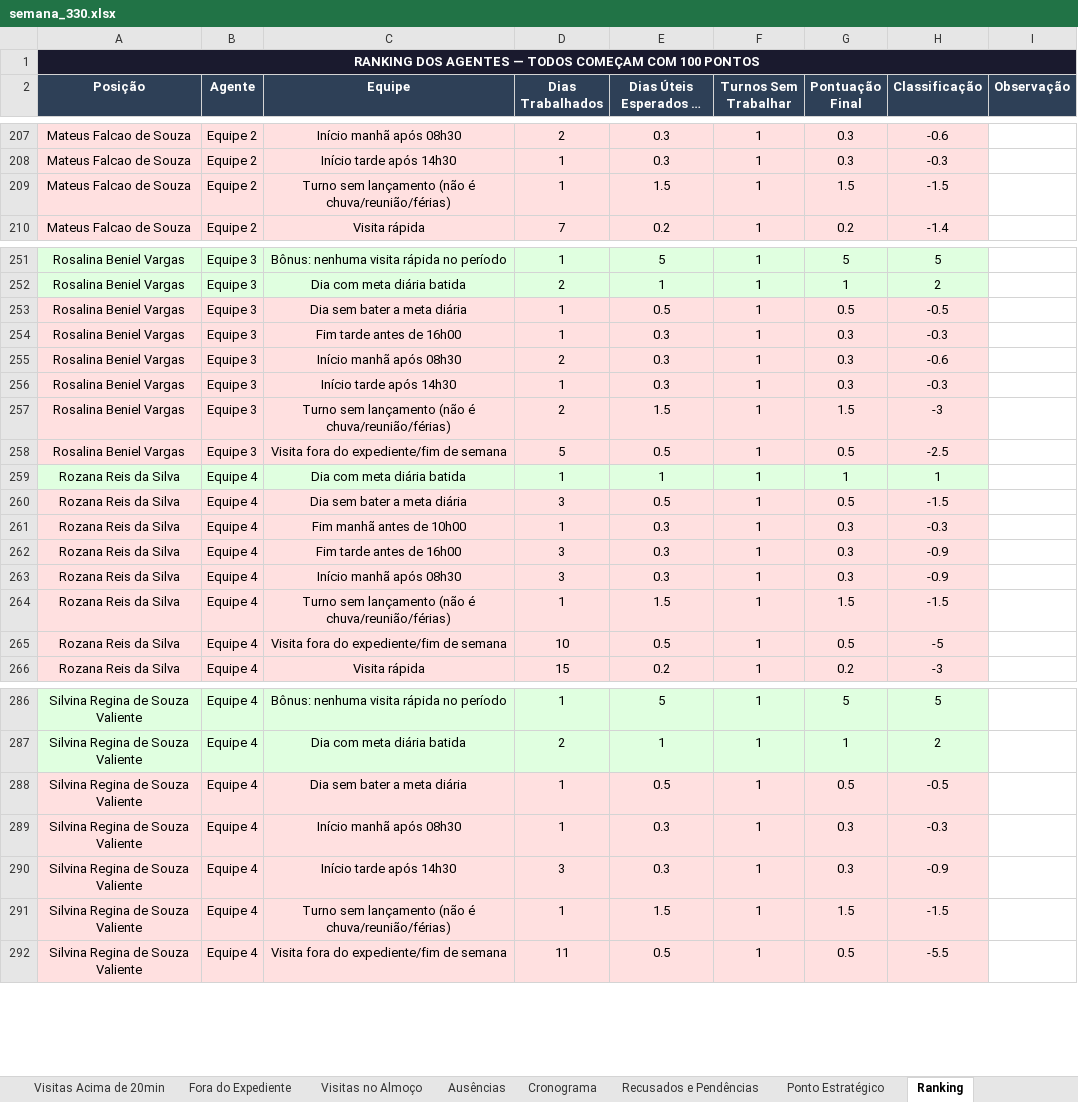
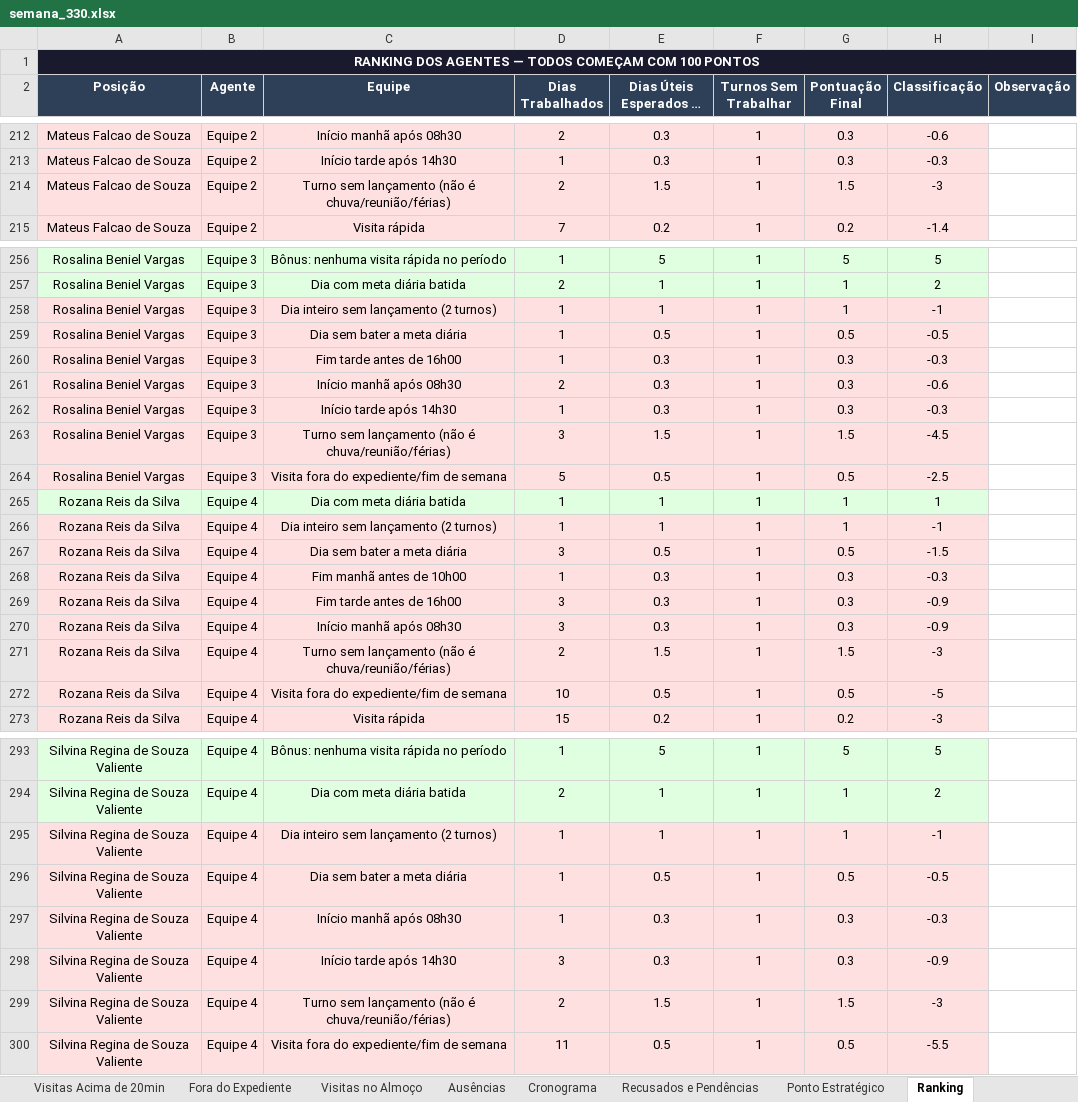
Before and after one commit to LucsDevPro/Sentinela, an Excel workbook: data/historico/semana_330.xlsx, sheet Ranking, drawn as a sheet; only a part is shown, gaps mark what is left out; long unchanged cells end in …; values as stored, in another font and other column widths than the file's, no borders; removed rows and columns are numbered as before the commit, all else as after; the diff covers the shown part only; the diff names each change by its address in the sheet, - before the commit and + after, or states it on an @@ line.

```diff
--- a/data/historico/semana_330.xlsx (sheet Ranking)
+++ b/data/historico/semana_330.xlsx (sheet Ranking)
-row 209: Mateus Falcao de Souza | Equipe 2 | Turno sem lançamento (não é chuva/reunião/férias) | 1 | 1.5 | 1 | 1.5 | -1.5
+row 214: Mateus Falcao de Souza | Equipe 2 | Turno sem lançamento (não é chuva/reunião/férias) | 2 | 1.5 | 1 | 1.5 | -3
+row 258: Rosalina Beniel Vargas | Equipe 3 | Dia inteiro sem lançamento (2 turnos) | 1 | 1 | 1 | 1 | -1
-row 257: Rosalina Beniel Vargas | Equipe 3 | Turno sem lançamento (não é chuva/reunião/férias) | 2 | 1.5 | 1 | 1.5 | -3
+row 263: Rosalina Beniel Vargas | Equipe 3 | Turno sem lançamento (não é chuva/reunião/férias) | 3 | 1.5 | 1 | 1.5 | -4.5
+row 266: Rozana Reis da Silva | Equipe 4 | Dia inteiro sem lançamento (2 turnos) | 1 | 1 | 1 | 1 | -1
-row 264: Rozana Reis da Silva | Equipe 4 | Turno sem lançamento (não é chuva/reunião/férias) | 1 | 1.5 | 1 | 1.5 | -1.5
+row 271: Rozana Reis da Silva | Equipe 4 | Turno sem lançamento (não é chuva/reunião/férias) | 2 | 1.5 | 1 | 1.5 | -3
+row 295: Silvina Regina de Souza Valiente | Equipe 4 | Dia inteiro sem lançamento (2 turnos) | 1 | 1 | 1 | 1 | -1
-row 291: Silvina Regina de Souza Valiente | Equipe 4 | Turno sem lançamento (não é chuva/reunião/férias) | 1 | 1.5 | 1 | 1.5 | -1.5
+row 299: Silvina Regina de Souza Valiente | Equipe 4 | Turno sem lançamento (não é chuva/reunião/férias) | 2 | 1.5 | 1 | 1.5 | -3
```
Also changed, not shown: 24 added rows, 16 removed rows, 6 moved rows, 49 edited cells, cell formats and row numbers in column A elsewhere in this sheet, sheet Ausências, data/Analise_Consolidada.xlsx, data/historico/semana_329.xlsx, 33 other files.
